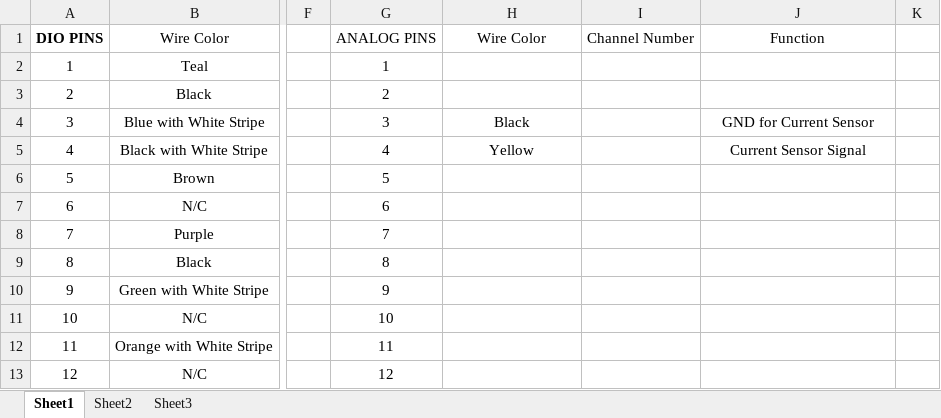
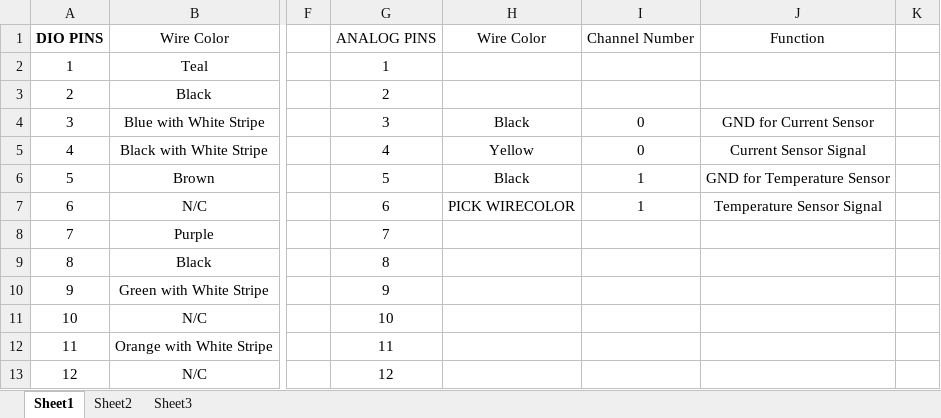
Before and after one commit to brandendriver/Capstone2015, an Excel workbook: Hardware/Pin Assignments.xlsx, sheet Sheet1, drawn as a sheet; only a part is shown, gaps mark what is left out; values as stored, in another font and other column widths than the file's, no borders; table styles not drawn; the diff names each change by its address in the sheet, - before the commit and + after, or states it on an @@ line.

```diff
--- a/Hardware/Pin Assignments.xlsx (sheet Sheet1)
+++ b/Hardware/Pin Assignments.xlsx (sheet Sheet1)
-I4:I5: (empty)
+I4:I5: 0
-H6: (empty)
+H6: Black
-I6:I7: (empty)
+I6:I7: 1
-J6: (empty)
+J6: GND for Temperature Sensor
-H7: (empty)
+H7: PICK WIRECOLOR
-J7: (empty)
+J7: Temperature Sensor Signal
```
Also changed, not shown: 4 other files.
